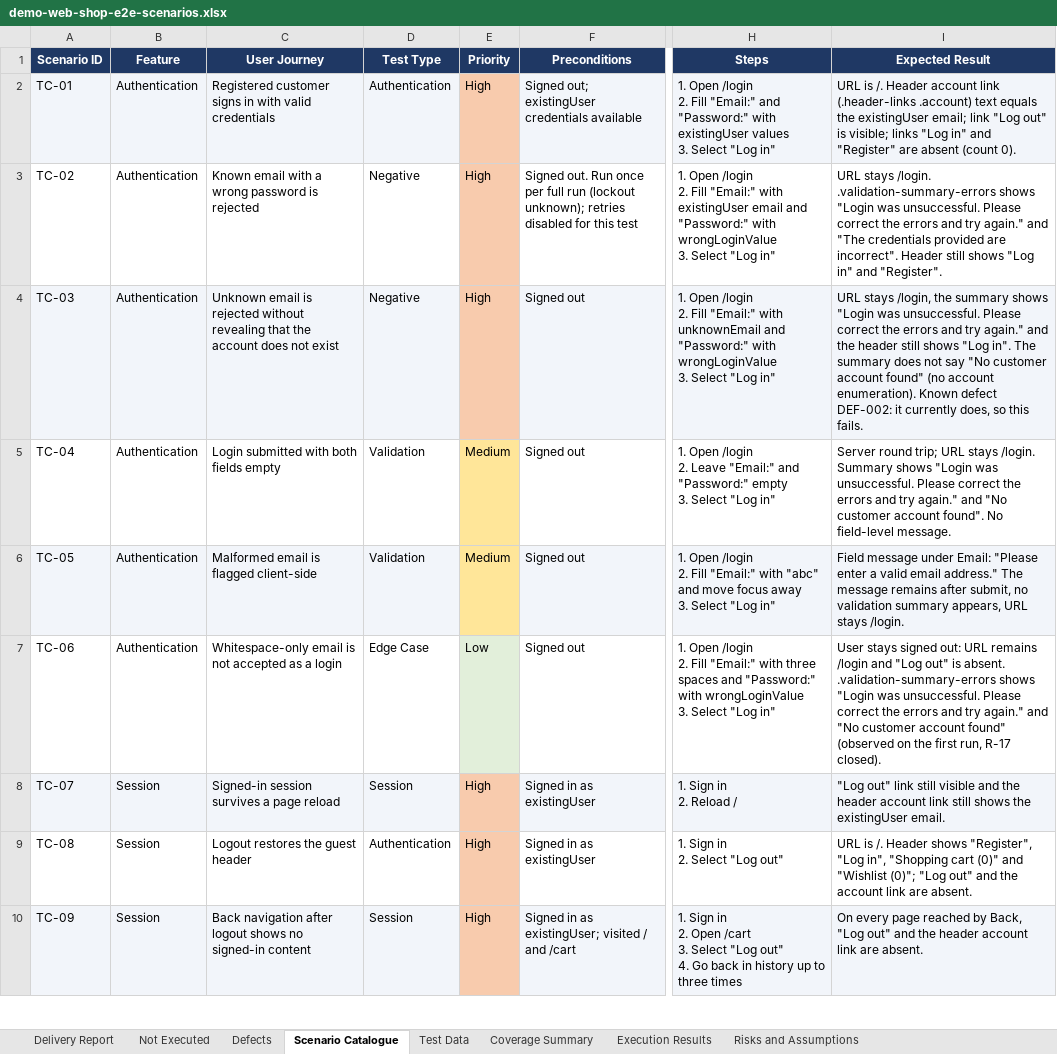
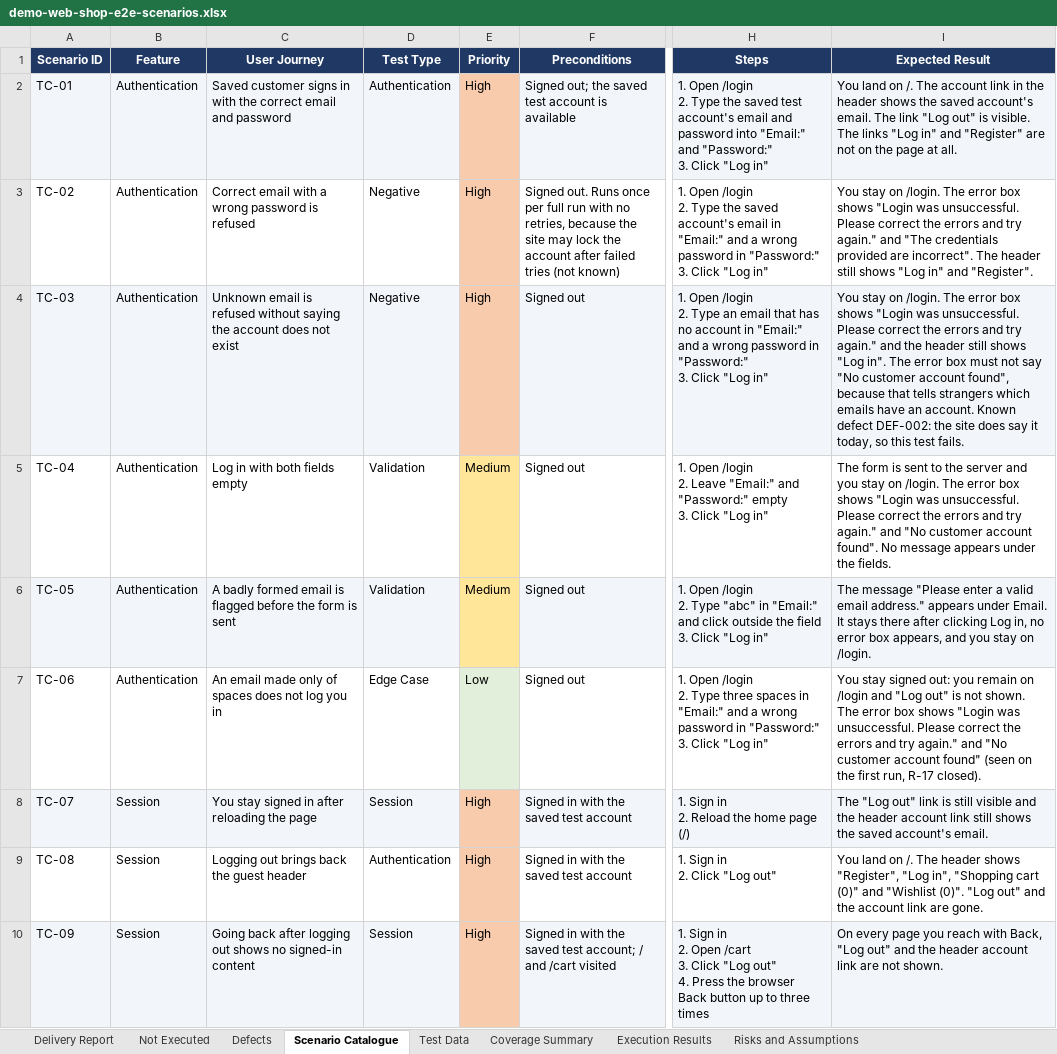
Before and after one commit to pamela-pursuit/URL-driven-Playwright-E2E-automation, an Excel workbook: test-plans/demo-web-shop/demo-web-shop-e2e-scenarios.xlsx, sheet Scenario Catalogue, drawn as a sheet; only a part is shown, gaps mark what is left out; values as stored, in another font and other column widths than the file's, no borders; ↵ is a line break in a cell; the diff covers the shown part only; the diff names each change by its address in the sheet, - before the commit and + after, or states it on an @@ line.

```diff
--- a/test-plans/demo-web-shop/demo-web-shop-e2e-scenarios.xlsx (sheet Scenario Catalogue)
+++ b/test-plans/demo-web-shop/demo-web-shop-e2e-scenarios.xlsx (sheet Scenario Catalogue)
-C2 (User Journey): Registered customer signs in with valid credentials
+C2 (User Journey): Saved customer signs in with the correct email and password
-F2 (Preconditions): Signed out; existingUser credentials available
+F2 (Preconditions): Signed out; the saved test account is available
-H2 (Steps): …/login ↵ 2. Fill "Email:" and "Password:" with existingUser values ↵ 3. Select "Log in"
+H2 (Steps): …/login ↵ 2. Type the saved test account's email and password into "Email:" and "Password:" ↵ 3. Click "Log in"
-I2 (Expected Result): URL is /. Header account link (.header-links .account) text equals the existingUser email; link "Log out" is visible; links "Log in" and "Register" are absent (count 0).
+I2 (Expected Result): You land on /. The account link in the header shows the saved account's email. The link "Log out" is visible. The links "Log in" and "Register" are not on the page at all.
-C3 (User Journey): Known email with a wrong password is rejected
+C3 (User Journey): Correct email with a wrong password is refused
-F3 (Preconditions): Signed out. Run once per full run (lockout unknown); retries disabled for this test
+F3 (Preconditions): Signed out. Runs once per full run with no retries, because the site may lock the account after failed tries (not known)
-H3 (Steps): …/login ↵ 2. Fill "Email:" with existingUser email and "Password:" with wrongLoginValue ↵ 3. Select "Log in"
+H3 (Steps): …/login ↵ 2. Type the saved account's email in "Email:" and a wrong password in "Password:" ↵ 3. Click "Log in"
-I3 (Expected Result): URL stays /login. .validation-summary-errors shows "Login was unsuccessful. Please correct the errors and try again." and "The credentials provided are incorrect". Header still shows…
+I3 (Expected Result): You stay on /login. The error box shows "Login was unsuccessful. Please correct the errors and try again." and "The credentials provided are incorrect". The header still shows…
-C4 (User Journey): …email is rejected without revealing that the account…
+C4 (User Journey): …email is refused without saying the account…
-H4 (Steps): …/login ↵ 2. Fill "Email:" with unknownEmail and "Password:" with wrongLoginValue ↵ 3. Select "Log in"
+H4 (Steps): …/login ↵ 2. Type an email that has no account in "Email:" and a wrong password in "Password:" ↵ 3. Click "Log in"
-I4 (Expected Result): URL stays /login, the summary shows "Login was unsuccessful. Please correct the errors and try again." and the header still shows "Log in". The summary does not say "No customer account found" (no account enumeration). Known defect DEF-002: it currently does, so this fails.
+I4 (Expected Result): You stay on /login. The error box shows "Login was unsuccessful. Please correct the errors and try again." and the header still shows "Log in". The error box must not say "No customer account found", because that tells strangers which emails have an account. Known defect DEF-002: the site does say it today, so this test fails.
-C5 (User Journey): Login submitted with both fields empty
+C5 (User Journey): Log in with both fields empty
-H5 (Steps): …empty ↵ 3. Select "Log in"
+H5 (Steps): …empty ↵ 3. Click "Log in"
-I5 (Expected Result): Server round trip; URL stays /login. Summary shows "Login was unsuccessful. Please correct the errors and try again." and "No customer account found". No field-level message.
+I5 (Expected Result): The form is sent to the server and you stay on /login. The error box shows "Login was unsuccessful. Please correct the errors and try again." and "No customer account found". No message appears under the fields.
-C6 (User Journey): Malformed email is flagged client-side
+C6 (User Journey): A badly formed email is flagged before the form is sent
-H6 (Steps): …/login ↵ 2. Fill "Email:" with "abc" and move focus away ↵ 3. Select "Log in"
+H6 (Steps): …/login ↵ 2. Type "abc" in "Email:" and click outside the field ↵ 3. Click "Log in"
-I6 (Expected Result): Field message under Email: "Please enter a valid email address." The message remains after submit, no validation summary appears, URL stays /login.
+I6 (Expected Result): The message "Please enter a valid email address." appears under Email. It stays there after clicking Log in, no error box appears, and you stay on /login.
-C7 (User Journey): Whitespace-only email is not accepted as a login
+C7 (User Journey): An email made only of spaces does not log you in
-H7 (Steps): …/login ↵ 2. Fill "Email:" with three spaces and "Password:" with wrongLoginValue ↵ 3. Select "Log in"
+H7 (Steps): …/login ↵ 2. Type three spaces in "Email:" and a wrong password in "Password:" ↵ 3. Click "Log in"
-I7 (Expected Result): User stays signed out: URL remains /login and "Log out" is absent. .validation-summary-errors shows "Login was unsuccessful. Please correct the errors and try again." and "No customer account found" (observed on the…
+I7 (Expected Result): You stay signed out: you remain on /login and "Log out" is not shown. The error box shows "Login was unsuccessful. Please correct the errors and try again." and "No customer account found" (seen on the…
-C8 (User Journey): Signed-in session survives a page reload
+C8 (User Journey): You stay signed in after reloading the page
-F8:F9 (Preconditions): Signed in as existingUser
+F8:F9 (Preconditions): Signed in with the saved test account
-H8 (Steps): 1. Sign in ↵ 2. Reload /
+H8 (Steps): 1. Sign in ↵ 2. Reload the home page (/)
-I8 (Expected Result): "Log out" link still visible and the header account link still shows the existingUser email.
+I8 (Expected Result): The "Log out" link is still visible and the header account link still shows the saved account's email.
-C9 (User Journey): Logout restores the guest header
+C9 (User Journey): Logging out brings back the guest header
-H9 (Steps): 1. Sign in ↵ 2. Select "Log out"
+H9 (Steps): 1. Sign in ↵ 2. Click "Log out"
-I9 (Expected Result): URL is /. Header shows "Register", "Log in", "Shopping cart (0)" and "Wishlist (0)"; "Log out" and the account link are absent.
+I9 (Expected Result): You land on /. The header shows "Register", "Log in", "Shopping cart (0)" and "Wishlist (0)". "Log out" and the account link are gone.
-C10 (User Journey): Back navigation after logout shows no…
+C10 (User Journey): Going back after logging out shows no…
-F10 (Preconditions): Signed in as existingUser; visited / and /cart
+F10 (Preconditions): Signed in with the saved test account; / and /cart visited
-H10 (Steps): …/cart ↵ 3. Select "Log out" ↵ 4. Go back in history up to…
+H10 (Steps): …/cart ↵ 3. Click "Log out" ↵ 4. Press the browser Back button up to…
-I10 (Expected Result): …every page reached by Back, "Log out" and the header account link are absent.
+I10 (Expected Result): …every page you reach with Back, "Log out" and the header account link are not shown.
```
Also changed, not shown: 202 edited cells elsewhere in this sheet, sheet Not Executed, sheet Delivery Report, test-plans/demoqa-books/demoqa-books-e2e-scenarios.xlsx, 2 other files.
